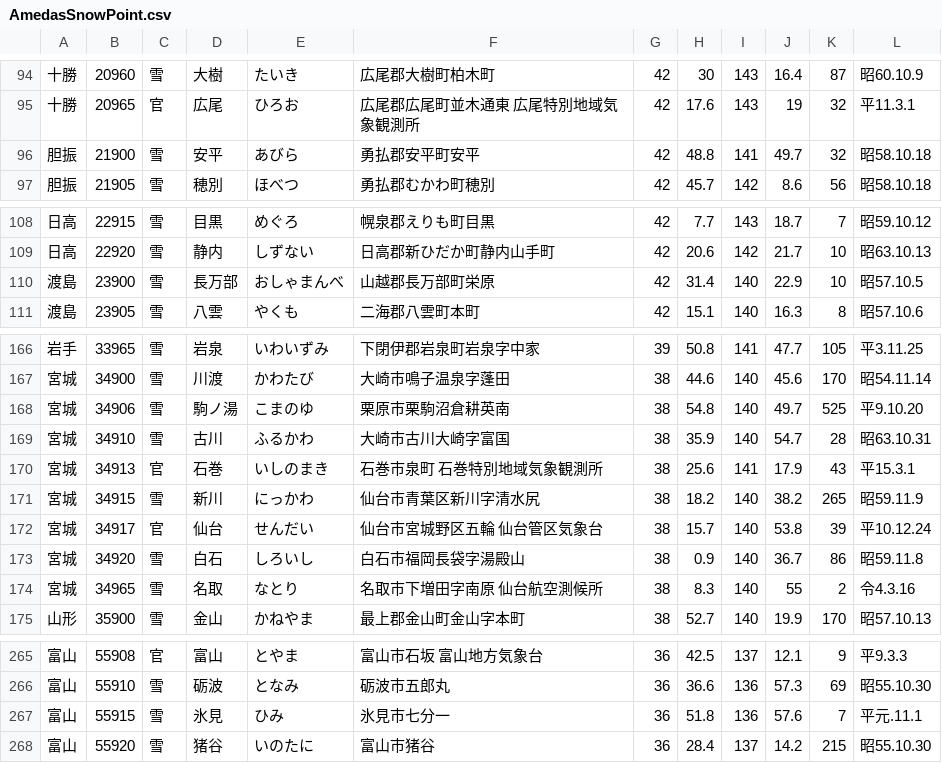
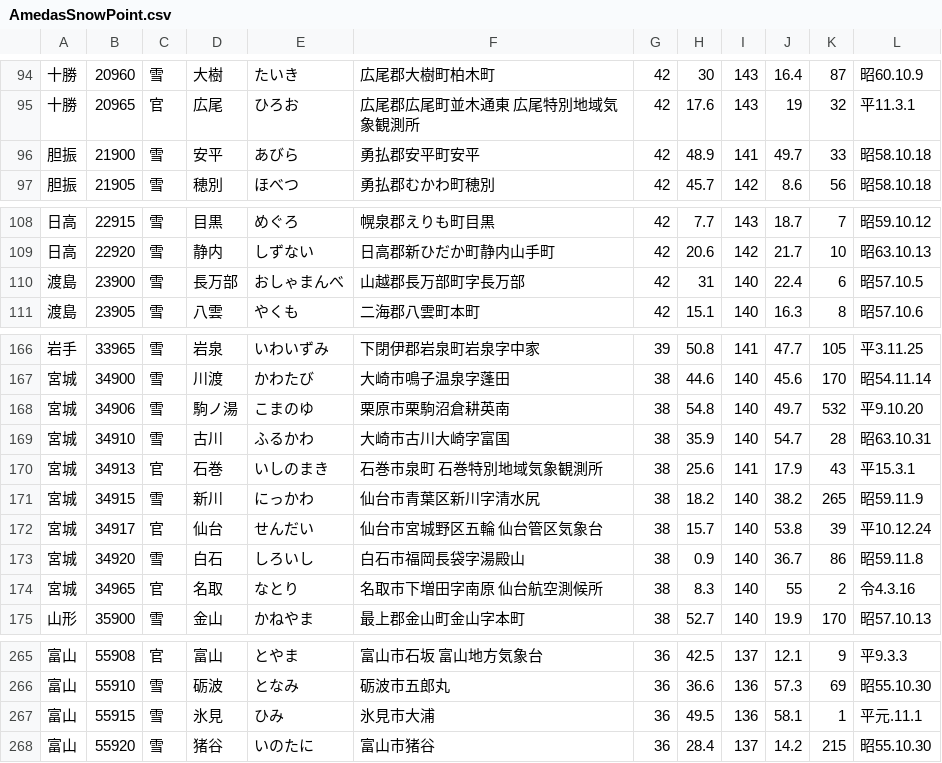
Before and after one commit to ingen084/jma-code-dictionary, a CSV file: csv/AmedasSnowPoint.csv, drawn as a sheet; only a part is shown, gaps mark what is left out.

```diff
--- a/csv/AmedasSnowPoint.csv
+++ b/csv/AmedasSnowPoint.csv
@@ -95,3 +95,3 @@
 十勝,20965,官,広尾,ひろお,広尾郡広尾町並木通東　広尾特別地域気象観測所,42,17.6,143,19,32,平11.3.1
-胆振,21900,雪,安平,あびら,勇払郡安平町安平,42,48.8,141,49.7,32,昭58.10.18
+胆振,21900,雪,安平,あびら,勇払郡安平町安平,42,48.9,141,49.7,33,昭58.10.18
 胆振,21905,雪,穂別,ほべつ,勇払郡むかわ町穂別,42,45.7,142,8.6,56,昭58.10.18
@@ -109,3 +109,3 @@
 日高,22920,雪,静内,しずない,日高郡新ひだか町静内山手町,42,20.6,142,21.7,10,昭63.10.13
-渡島,23900,雪,長万部,おしゃまんべ,山越郡長万部町栄原,42,31.4,140,22.9,10,昭57.10.5
+渡島,23900,雪,長万部,おしゃまんべ,山越郡長万部町字長万部,42,31,140,22.4,6,昭57.10.5
 渡島,23905,雪,八雲,やくも,二海郡八雲町本町,42,15.1,140,16.3,8,昭57.10.6
@@ -167,3 +167,3 @@
 宮城,34900,雪,川渡,かわたび,大崎市鳴子温泉字蓬田,38,44.6,140,45.6,170,昭54.11.14
-宮城,34906,雪,駒ノ湯,こまのゆ,栗原市栗駒沼倉耕英南,38,54.8,140,49.7,525,平9.10.20
+宮城,34906,雪,駒ノ湯,こまのゆ,栗原市栗駒沼倉耕英南,38,54.8,140,49.7,532,平9.10.20
 宮城,34910,雪,古川,ふるかわ,大崎市古川大崎字富国,38,35.9,140,54.7,28,昭63.10.31
@@ -173,3 +173,3 @@
 宮城,34920,雪,白石,しろいし,白石市福岡長袋字湯殿山,38,0.9,140,36.7,86,昭59.11.8
-宮城,34965,雪,名取,なとり,名取市下増田字南原　仙台航空測候所,38,8.3,140,55,2,令4.3.16
+宮城,34965,官,名取,なとり,名取市下増田字南原　仙台航空測候所,38,8.3,140,55,2,令4.3.16
 山形,35900,雪,金山,かねやま,最上郡金山町金山字本町,38,52.7,140,19.9,170,昭57.10.13
@@ -266,3 +266,3 @@
 富山,55910,雪,砺波,となみ,砺波市五郎丸,36,36.6,136,57.3,69,昭55.10.30
-富山,55915,雪,氷見,ひみ,氷見市七分一,36,51.8,136,57.6,7,平元.11.1
+富山,55915,雪,氷見,ひみ,氷見市大浦,36,49.5,136,58.1,1,平元.11.1
 富山,55920,雪,猪谷,いのたに,富山市猪谷,36,28.4,137,14.2,215,昭55.10.30
```
Also changed, not shown: csv/AmedasRainPoint.csv.
